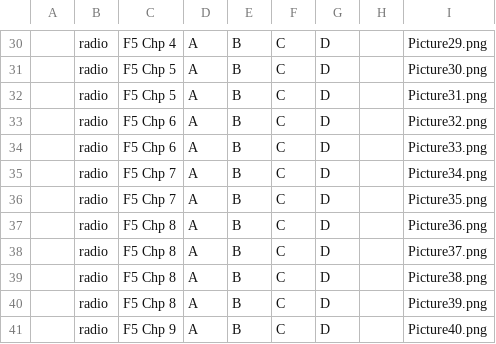
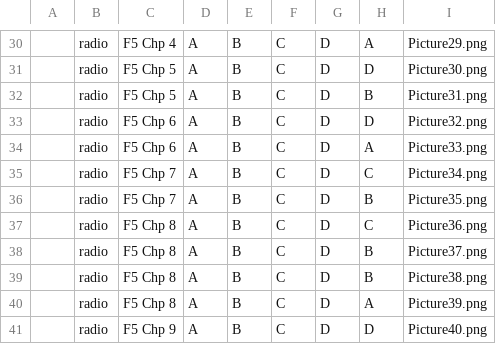
Before and after one commit to nobody0619/SPM-SC, a CSV file: Muar 2025/muar.csv, drawn as a sheet; only a part is shown, gaps mark what is left out; the diff covers the shown part only; the diff names each change by its address in the sheet, - before the commit and + after, or states it on an @@ line.

```diff
--- a/Muar 2025/muar.csv
+++ b/Muar 2025/muar.csv
-H30: (empty)
+H30: A
-H31: (empty)
+H31: D
-H32: (empty)
+H32: B
-H33: (empty)
+H33: D
-H34: (empty)
+H34: A
-H35: (empty)
+H35: C
-H36: (empty)
+H36: B
-H37: (empty)
+H37: C
-H38:H39: (empty)
+H38:H39: B
-H40: (empty)
+H40: A
-H41: (empty)
+H41: D
```
Also changed, not shown: 28 edited cells elsewhere in this file.
